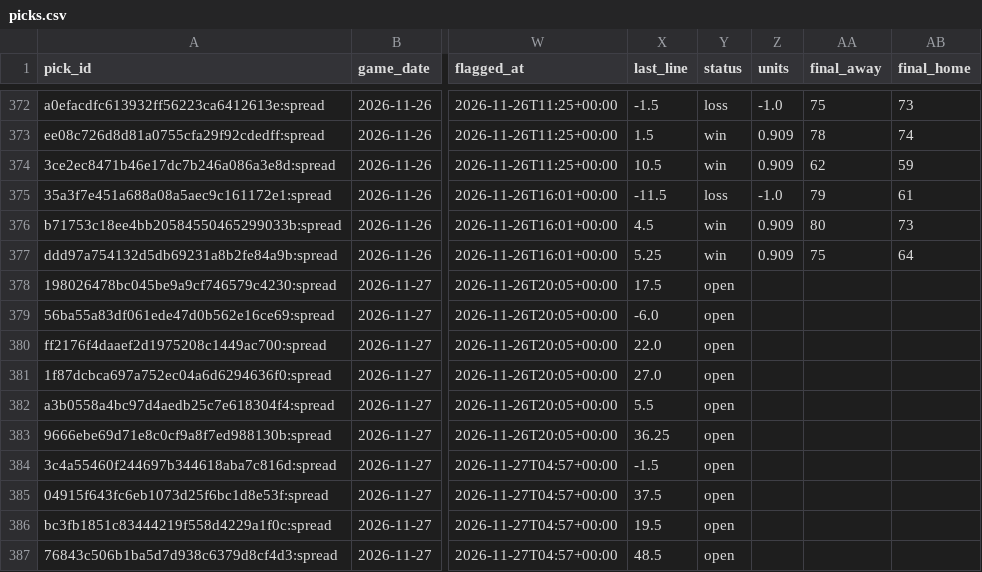
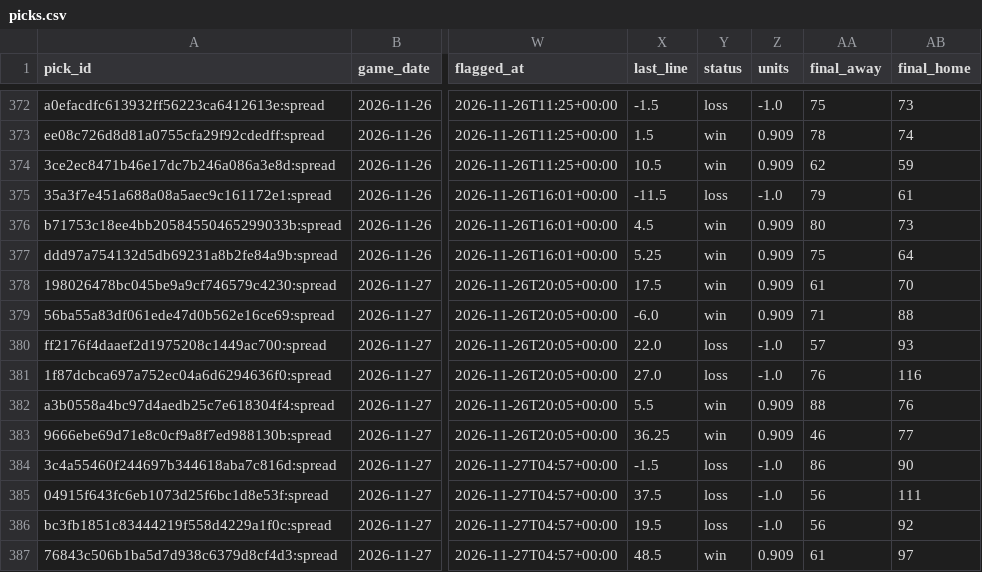
Before and after one commit to wheehawk/CBB_Mispricing, a CSV file: data/picks.csv, drawn as a sheet; only a part is shown, gaps mark what is left out; the diff covers the shown part only; the diff names each change by its address in the sheet, - before the commit and + after, or states it on an @@ line.

```diff
--- a/data/picks.csv
+++ b/data/picks.csv
-Y378:Y379 (status): open
+Y378:Y379 (status): win
-Z378:Z379 (units): (empty)
+Z378:Z379 (units): 0.909
-AA378 (final_away): (empty)
+AA378 (final_away): 61
-AB378 (final_home): (empty)
+AB378 (final_home): 70
-AA379 (final_away): (empty)
+AA379 (final_away): 71
-AB379 (final_home): (empty)
+AB379 (final_home): 88
-Y380:Y381 (status): open
+Y380:Y381 (status): loss
-Z380:Z381 (units): (empty)
+Z380:Z381 (units): -1.0
-AA380 (final_away): (empty)
+AA380 (final_away): 57
-AB380 (final_home): (empty)
+AB380 (final_home): 93
-AA381 (final_away): (empty)
+AA381 (final_away): 76
-AB381 (final_home): (empty)
+AB381 (final_home): 116
-Y382:Y383 (status): open
+Y382:Y383 (status): win
-Z382:Z383 (units): (empty)
+Z382:Z383 (units): 0.909
-AA382 (final_away): (empty)
+AA382 (final_away): 88
-AB382 (final_home): (empty)
+AB382 (final_home): 76
-AA383 (final_away): (empty)
+AA383 (final_away): 46
-AB383 (final_home): (empty)
+AB383 (final_home): 77
-Y384:Y386 (status): open
+Y384:Y386 (status): loss
-Z384:Z386 (units): (empty)
+Z384:Z386 (units): -1.0
-AA384 (final_away): (empty)
+AA384 (final_away): 86
-AB384 (final_home): (empty)
+AB384 (final_home): 90
-AA385:AA386 (final_away): (empty)
+AA385:AA386 (final_away): 56
-AB385 (final_home): (empty)
+AB385 (final_home): 111
-AB386 (final_home): (empty)
+AB386 (final_home): 92
-Y387 (status): open
+Y387 (status): win
-Z387 (units): (empty)
+Z387 (units): 0.909
-AA387 (final_away): (empty)
+AA387 (final_away): 61
-AB387 (final_home): (empty)
+AB387 (final_home): 97
```
Also changed, not shown: 2 added rows and 77 edited cells elsewhere in this file, 4 other files.
